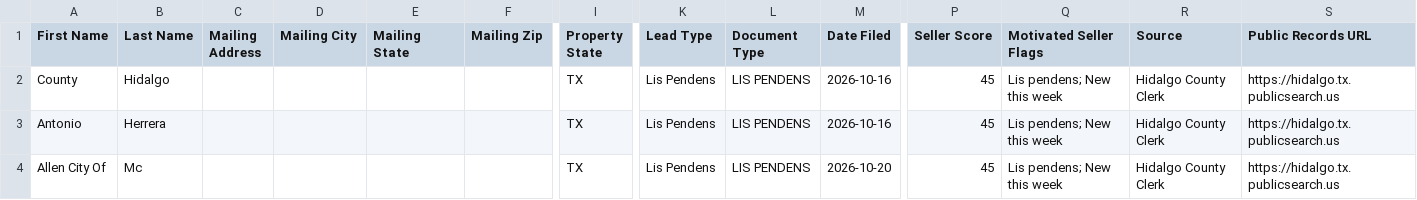
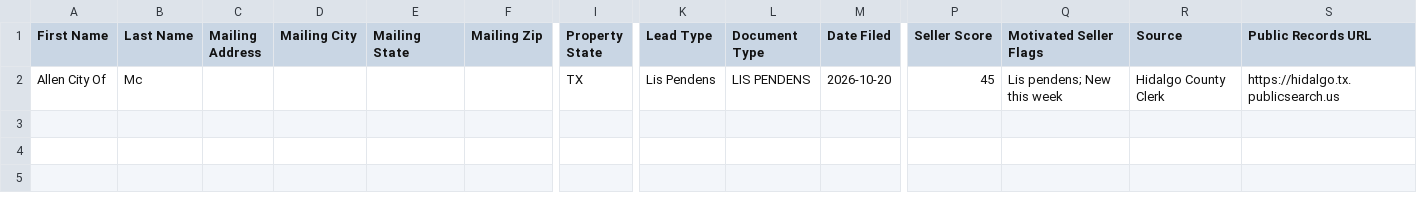
Before and after one commit to martinherrerajr33-source/Hidalgo-leads, a CSV file: data/ghl_import.csv, drawn as a sheet; only a part is shown, gaps mark what is left out; rows hold the shown columns only; the diff names each change by its address in the sheet, - before the commit and + after, or states it on an @@ line.

```diff
--- a/data/ghl_import.csv
+++ b/data/ghl_import.csv
-row 2: County | Hidalgo |  |  |  |  | TX | Lis Pendens | LIS PENDENS | 2026-10-16 | 45 | Lis pendens; New this week | Hidalgo County Clerk | https://hidalgo.tx.publicsearch.us
-row 3: Antonio | Herrera |  |  |  |  | TX | Lis Pendens | LIS PENDENS | 2026-10-16 | 45 | Lis pendens; New this week | Hidalgo County Clerk | https://hidalgo.tx.publicsearch.us
```
Also changed, not shown: 2 other files.
